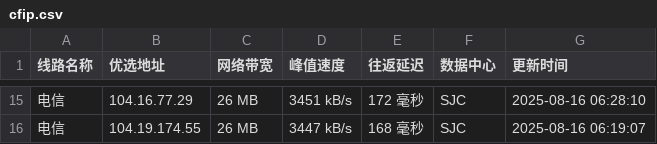
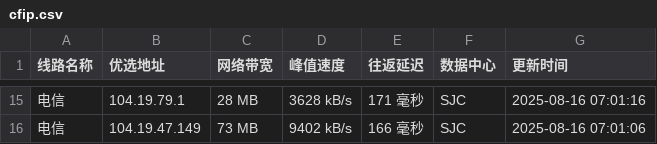
Before and after one commit to weizhe940605/cfipv4db, a CSV file: cfip.csv, drawn as a sheet; only a part is shown, gaps mark what is left out; the diff covers the shown part only.

```diff
--- a/cfip.csv
+++ b/cfip.csv
@@ -15,2 +15,2 @@
-电信,104.16.77.29,26 MB,3451 kB/s,172 毫秒,SJC,2025-08-16 06:28:10
-电信,104.19.174.55,26 MB,3447 kB/s,168 毫秒,SJC,2025-08-16 06:19:07
+电信,104.19.79.1,28 MB,3628 kB/s,171 毫秒,SJC,2025-08-16 07:01:16
+电信,104.19.47.149,73 MB,9402 kB/s,166 毫秒,SJC,2025-08-16 07:01:06
```
Also changed, not shown: 1 added row, 1 removed row and 58 edited cells elsewhere in this file, 1 other file.
